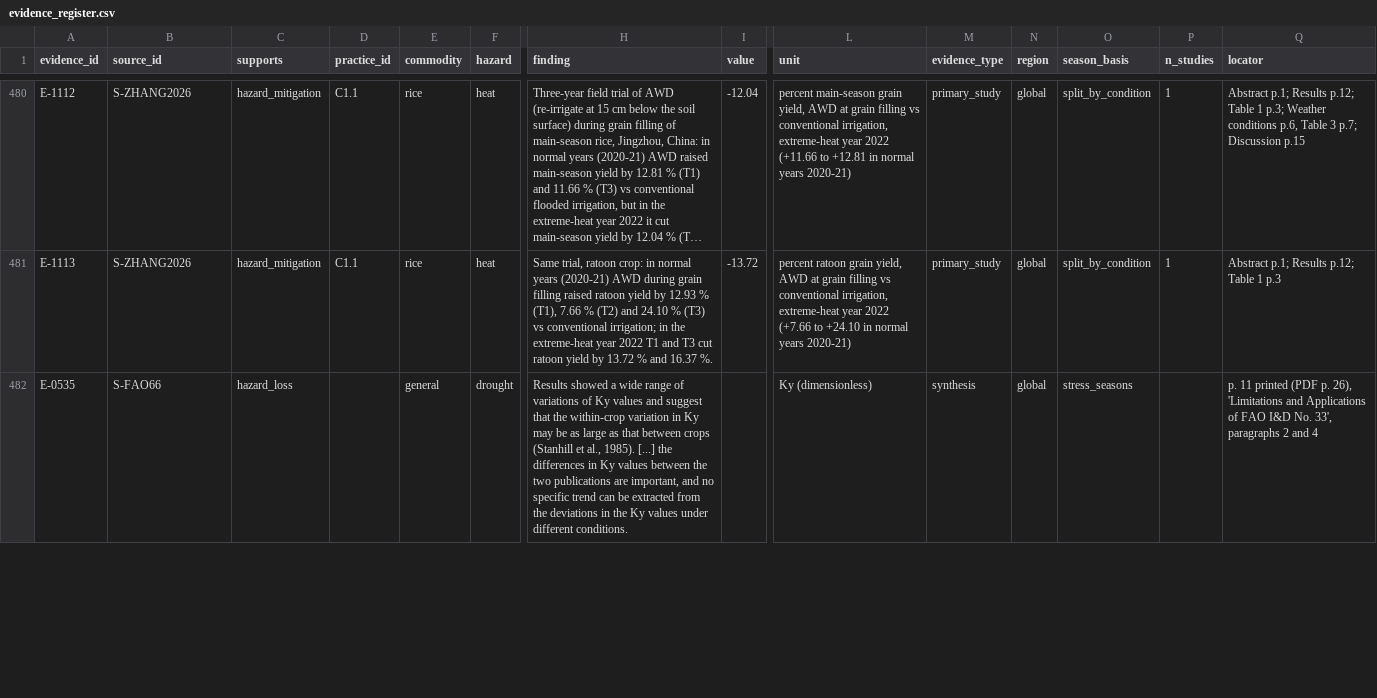
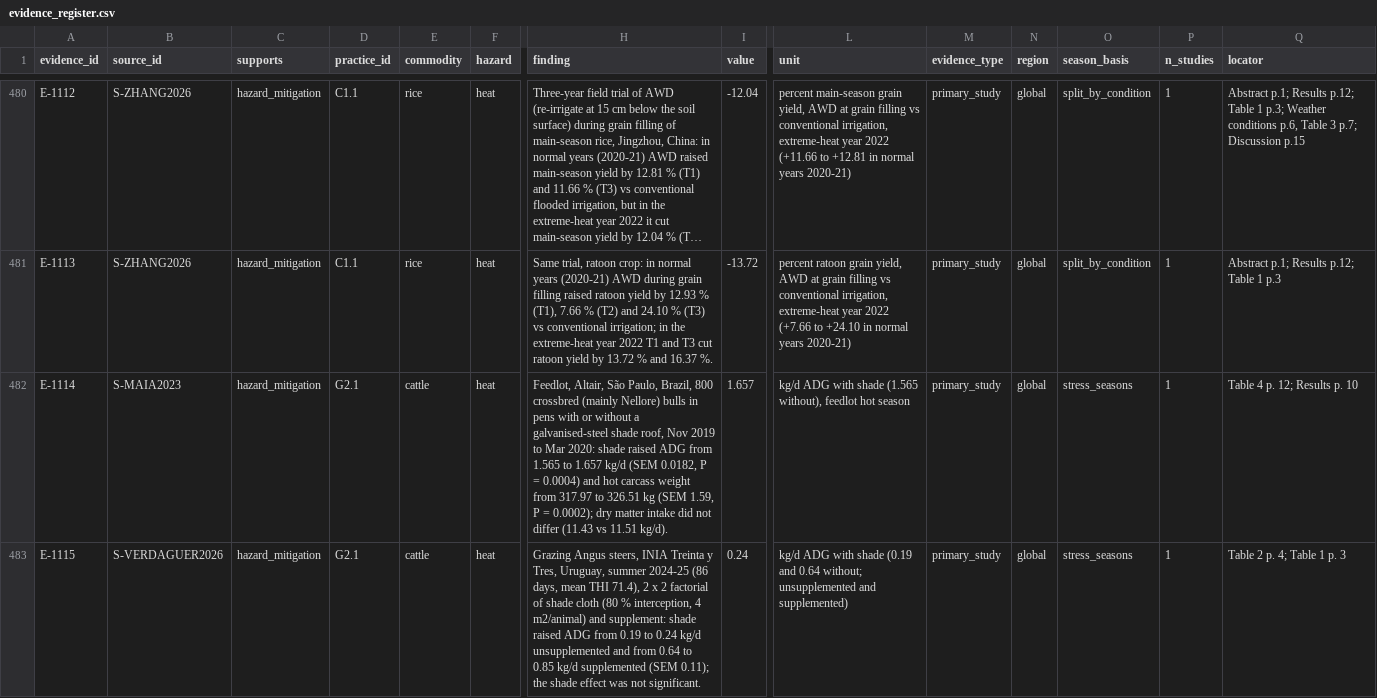
Before and after one commit to CC4A-SSA/evidence, a CSV file: data/evidence_register.csv, drawn as a sheet; only a part is shown, gaps mark what is left out; the shorter side is filled out with more unchanged rows; long unchanged cells end in …; rows hold the shown columns only; the diff covers the shown part only; the diff names each change by its address in the sheet, - before the commit and + after, or states it on an @@ line.

```diff
--- a/data/evidence_register.csv
+++ b/data/evidence_register.csv
+row 482: E-1114 | S-MAIA2023 | hazard_mitigation | G2.1 | cattle | heat | Feedlot, Altair, São Paulo, Brazil, 800 crossbred (mainly Nellore) bulls in pens with or without a galvanised-steel shade roof, Nov 2019 to Mar 2020: shade raised ADG from 1.565 to 1.657 kg/d (SEM 0.0182, P = 0.0004) and hot carcass weight from 317.97 to 326.51 kg (SEM 1.59, P = 0.0002); dry matter intake did not differ (11.43 vs 11.51 kg/d). | 1.657 | kg/d ADG with shade (1.565 without), feedlot hot season | primary_study | global | stress_seasons | 1 | Table 4 p. 12; Results p. 10
+row 483: E-1115 | S-VERDAGUER2026 | hazard_mitigation | G2.1 | cattle | heat | Grazing Angus steers, INIA Treinta y Tres, Uruguay, summer 2024-25 (86 days, mean THI 71.4), 2 x 2 factorial of shade cloth (80 % interception, 4 m2/animal) and supplement: shade raised ADG from 0.19 to 0.24 kg/d unsupplemented and from 0.64 to 0.85 kg/d supplemented (SEM 0.11); the shade effect was not significant. | 0.24 | kg/d ADG with shade (0.19 and 0.64 without; unsupplemented and supplemented) | primary_study | global | stress_seasons | 1 | Table 2 p. 4; Table 1 p. 3
```
Also changed, not shown: 3 added rows elsewhere in this file, data/sources.csv, tables/evidence_register.csv, 1 other file.
